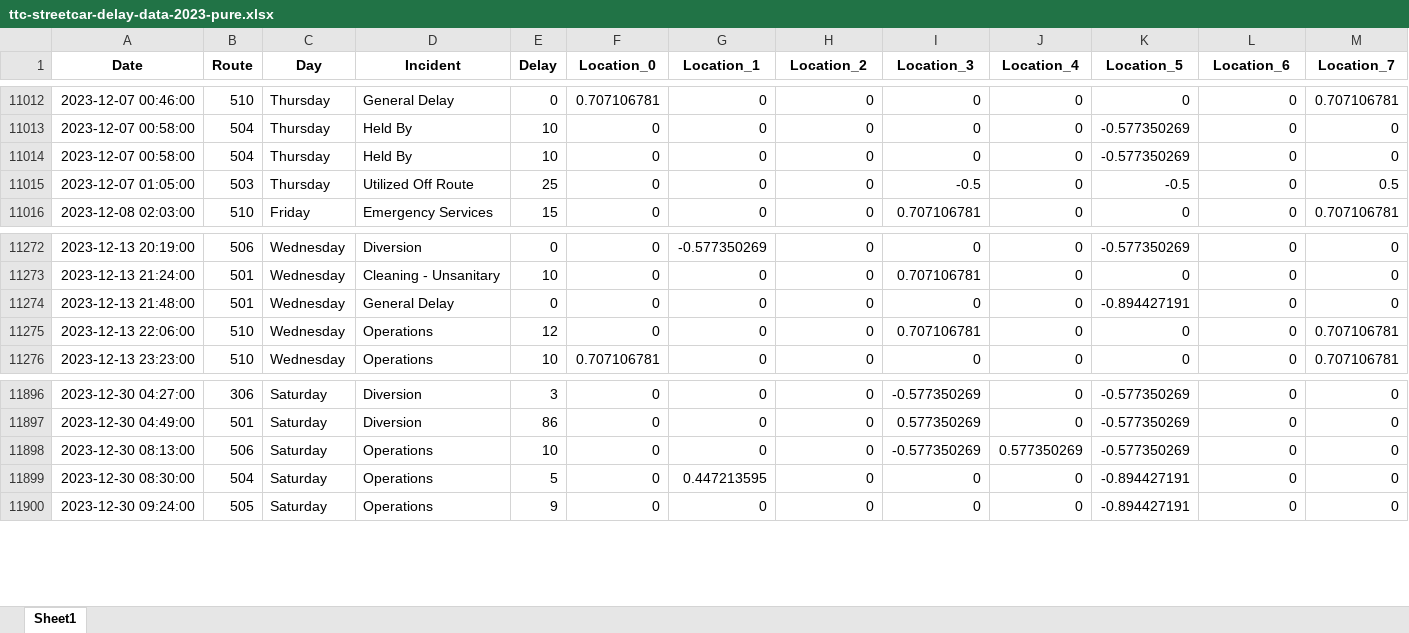
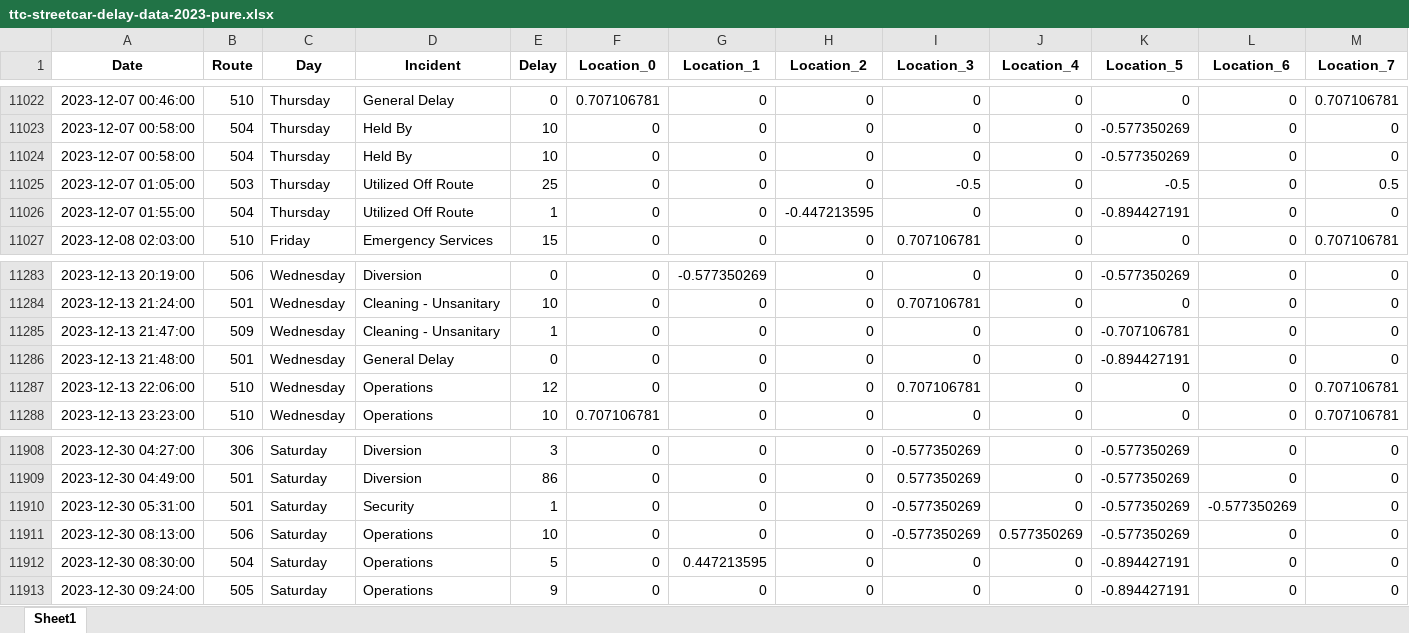
Before and after one commit to Keter-R/delay-prediction-v2, an Excel workbook: data/ttc-streetcar-delay-data-2023-pure.xlsx, sheet Sheet1, drawn as a sheet; only a part is shown, gaps mark what is left out; values as stored, in another font and other column widths than the file's, no borders; rows hold the shown columns only; the diff covers the shown part only; the diff names each change by its address in the sheet, - before the commit and + after, or states it on an @@ line.

```diff
--- a/data/ttc-streetcar-delay-data-2023-pure.xlsx (sheet Sheet1)
+++ b/data/ttc-streetcar-delay-data-2023-pure.xlsx (sheet Sheet1)
+row 11026: 2023-12-07 01:55:00 | 504 | Thursday | Utilized Off Route | 1 | 0 | 0 | -0.447213595 | 0 | 0 | -0.894427191 | 0 | 0
+row 11285: 2023-12-13 21:47:00 | 509 | Wednesday | Cleaning - Unsanitary | 1 | 0 | 0 | 0 | 0 | 0 | -0.707106781 | 0 | 0
+row 11910: 2023-12-30 05:31:00 | 501 | Saturday | Security | 1 | 0 | 0 | 0 | -0.577350269 | 0 | -0.577350269 | -0.577350269 | 0
```
Also changed, not shown: 10 added rows elsewhere in this sheet, 8 other files.
